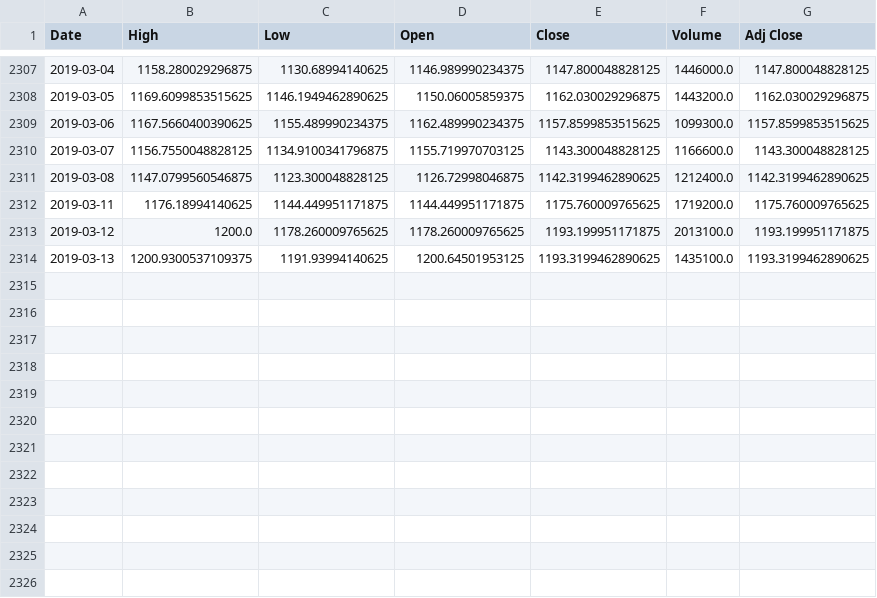
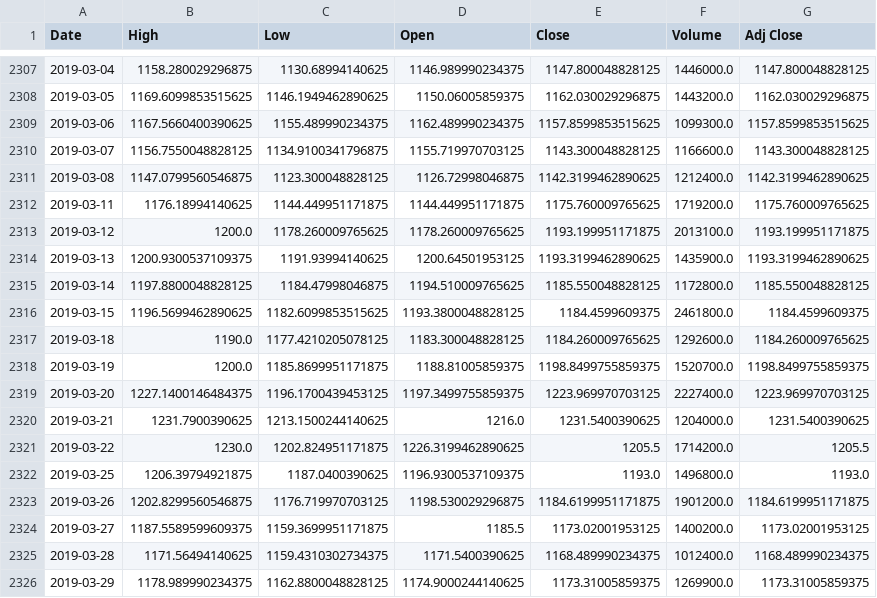
Before and after one commit to PassiSchoppi/NN-CFDT, a CSV file: wrt/CourseGOOG.csv, drawn as a sheet; only a part is shown, gaps mark what is left out.

Commit message:
fixed plotting
easy plotting
	modified:   imp/Course.py
	modified:   imp/NeuNet.py
	modified:   imp/plott.py
	modified:   main_code.py
	modified:   night_calc.py
	modified:   tst/all_test.py
	modified:   tst/fitness_timeline.py
	modified:   tst/get_fitness.py
	modified:   tst/predict.py
	modified:   tst/prediction_and_course.py
	modified:   tst/rating.py
	modified:   tst/read_key_data.py
	modified:   tst/sigmoid.py
	modified:   wrt/CourseGOOG.csv
	modified:   wrt/NeuNetNorm/NeuNetGOOG.csv
	modified:   wrt/NeuNetNorm/NeuNetHistory.csv
	modified:   wrt/NeuNetNorm/architect.png
	modified:   wrt/NeuNetNorm/key_data.txt

```diff
--- a/wrt/CourseGOOG.csv
+++ b/wrt/CourseGOOG.csv
@@ -2313,2 +2313,14 @@ Date,High,Low,Open,Close,Volume,Adj Close
 2019-03-12,1200.0,1178.260009765625,1178.260009765625,1193.199951171875,2013100.0,1193.199951171875
-2019-03-13,1200.9300537109375,1191.93994140625,1200.64501953125,1193.3199462890625,1435100.0,1193.3199462890625
+2019-03-13,1200.9300537109375,1191.93994140625,1200.64501953125,1193.3199462890625,1435900.0,1193.3199462890625
+2019-03-14,1197.8800048828125,1184.47998046875,1194.510009765625,1185.550048828125,1172800.0,1185.550048828125
+2019-03-15,1196.5699462890625,1182.6099853515625,1193.3800048828125,1184.4599609375,2461800.0,1184.4599609375
+2019-03-18,1190.0,1177.4210205078125,1183.300048828125,1184.260009765625,1292600.0,1184.260009765625
+2019-03-19,1200.0,1185.8699951171875,1188.81005859375,1198.8499755859375,1520700.0,1198.8499755859375
+2019-03-20,1227.1400146484375,1196.1700439453125,1197.3499755859375,1223.969970703125,2227400.0,1223.969970703125
+2019-03-21,1231.7900390625,1213.1500244140625,1216.0,1231.5400390625,1204000.0,1231.5400390625
+2019-03-22,1230.0,1202.824951171875,1226.3199462890625,1205.5,1714200.0,1205.5
+2019-03-25,1206.39794921875,1187.0400390625,1196.9300537109375,1193.0,1496800.0,1193.0
+2019-03-26,1202.8299560546875,1176.719970703125,1198.530029296875,1184.6199951171875,1901200.0,1184.6199951171875
+2019-03-27,1187.5589599609375,1159.3699951171875,1185.5,1173.02001953125,1400200.0,1173.02001953125
+2019-03-28,1171.56494140625,1159.4310302734375,1171.5400390625,1168.489990234375,1012400.0,1168.489990234375
+2019-03-29,1178.989990234375,1162.8800048828125,1174.9000244140625,1173.31005859375,1269900.0,1173.31005859375
```
Also changed, not shown: 17 other files.
